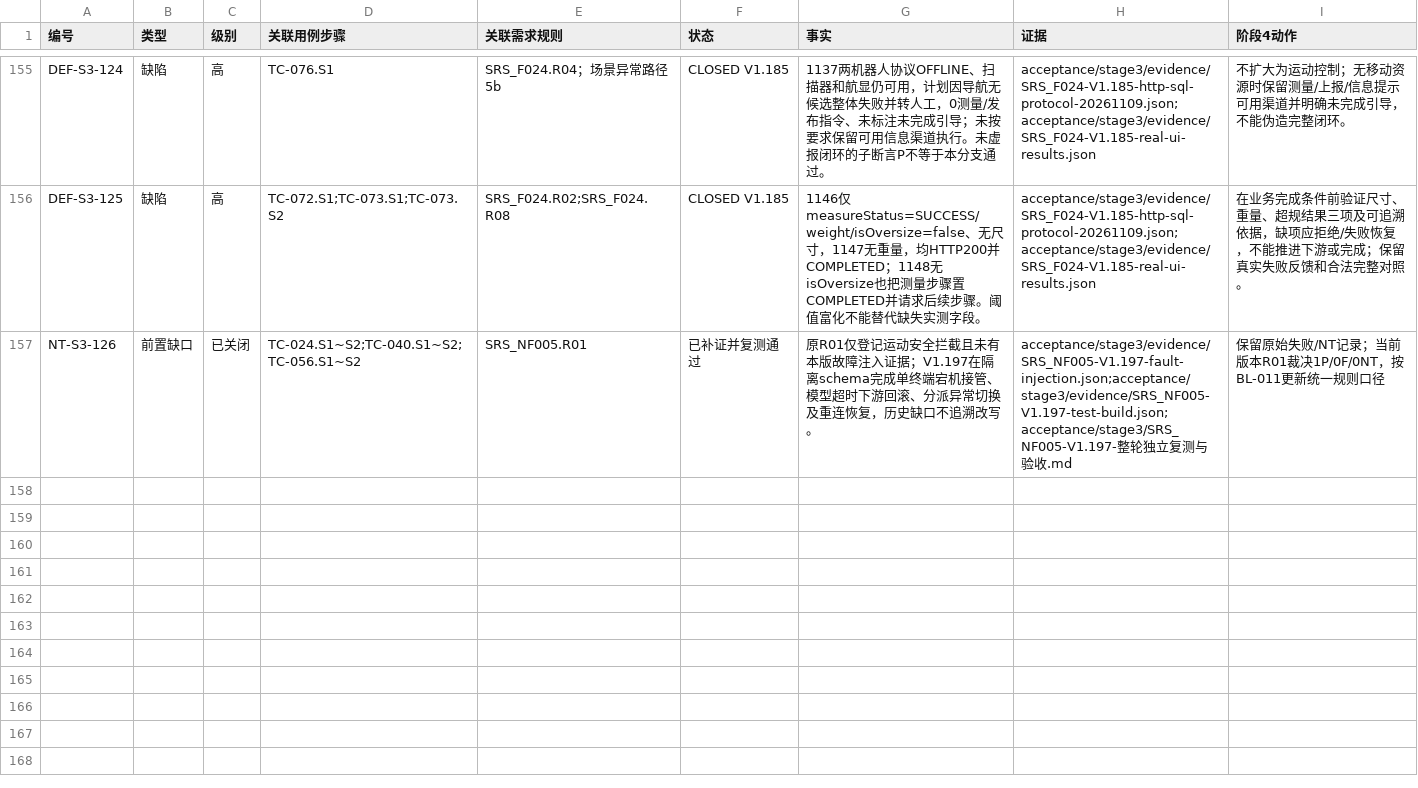
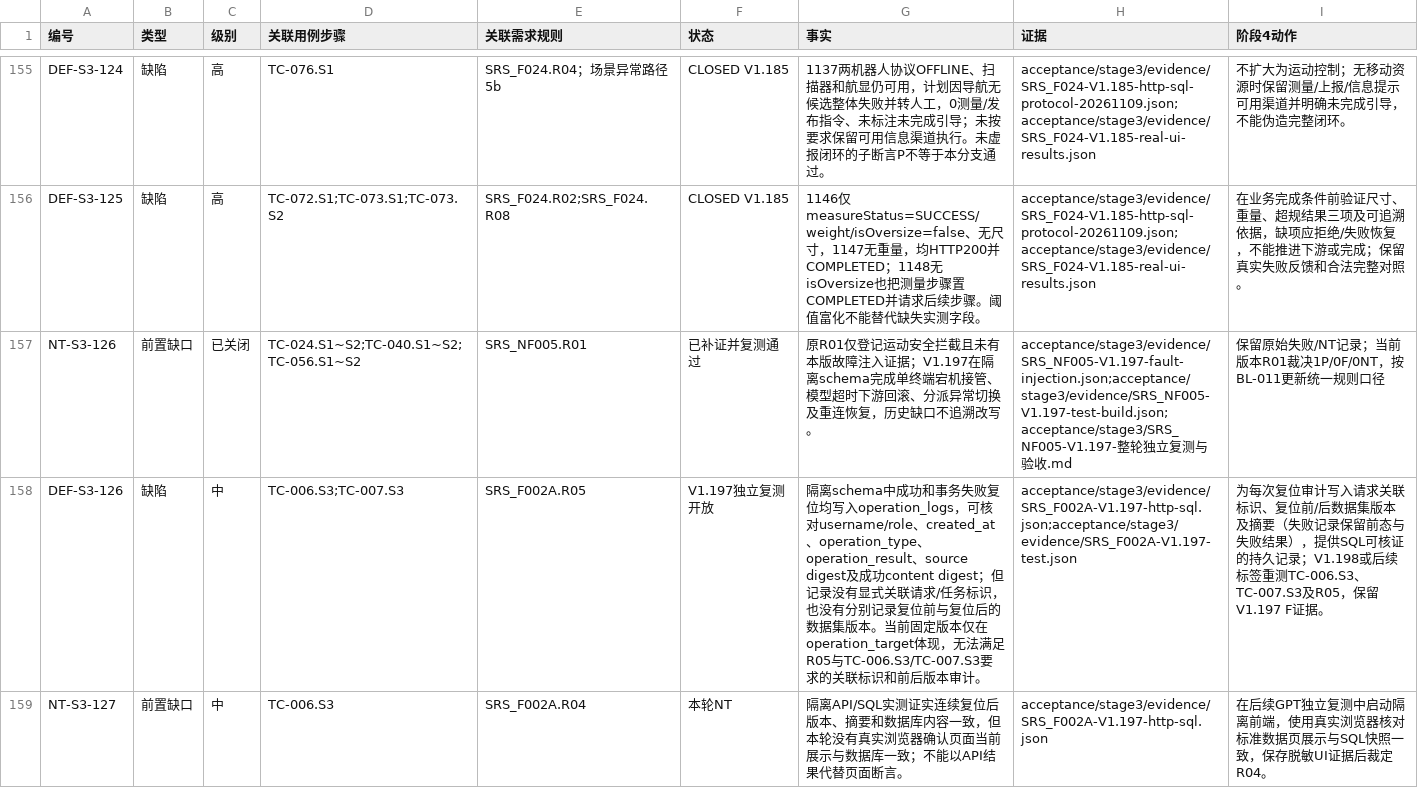
Before and after one commit to steedcy/TP-main, a CSV file: acceptance/stage3/issues.csv, drawn as a sheet; only a part is shown, gaps mark what is left out.

```diff
--- a/acceptance/stage3/issues.csv
+++ b/acceptance/stage3/issues.csv
@@ -157 +157,3 @@ DEF-S3-125,缺陷,高,TC-072.S1;TC-073.S1;TC-073.S2,SRS_F024.R02;SRS_F024.R08,CL
 NT-S3-126,前置缺口,已关闭,TC-024.S1~S2;TC-040.S1~S2;TC-056.S1~S2,SRS_NF005.R01,已补证并复测通过,原R01仅登记运动安全拦截且未有本版故障注入证据；V1.197在隔离schema完成单终端宕机接管、模型超时下游回滚、分派异常切换及重连恢复，历史缺口不追溯改写。,acceptance/stage3/evidence/SRS_NF005-V1.197-fault-injection.json;acceptance/stage3/evidence/SRS_NF005-V1.197-test-build.json;acceptance/stage3/SRS_NF005-V1.197-整轮独立复测与验收.md,保留原始失败/NT记录；当前版本R01裁决1P/0F/0NT，按BL-011更新统一规则口径
+DEF-S3-126,缺陷,中,TC-006.S3;TC-007.S3,SRS_F002A.R05,V1.197独立复测开放,隔离schema中成功和事务失败复位均写入operation_logs，可核对username/role、created_at、operation_type、operation_result、source digest及成功content digest；但记录没有显式关联请求/任务标识，也没有分别记录复位前与复位后的数据集版本。当前固定版本仅在operation_target体现，无法满足R05与TC-006.S3/TC-007.S3要求的关联标识和前后版本审计。,acceptance/stage3/evidence/SRS_F002A-V1.197-http-sql.json;acceptance/stage3/evidence/SRS_F002A-V1.197-test.json,为每次复位审计写入请求关联标识、复位前/后数据集版本及摘要（失败记录保留前态与失败结果），提供SQL可核证的持久记录；V1.198或后续标签重测TC-006.S3、TC-007.S3及R05，保留V1.197 F证据。
+NT-S3-127,前置缺口,中,TC-006.S3,SRS_F002A.R04,本轮NT,隔离API/SQL实测证实连续复位后版本、摘要和数据库内容一致，但本轮没有真实浏览器确认页面当前展示与数据库一致；不能以API结果代替页面断言。,acceptance/stage3/evidence/SRS_F002A-V1.197-http-sql.json,在后续GPT独立复测中启动隔离前端，使用真实浏览器核对标准数据页展示与SQL快照一致，保存脱敏UI证据后裁定R04。
```
Also changed, not shown: acceptance/stage3/rules.csv, acceptance/stage3/steps.csv, 4 other files.
